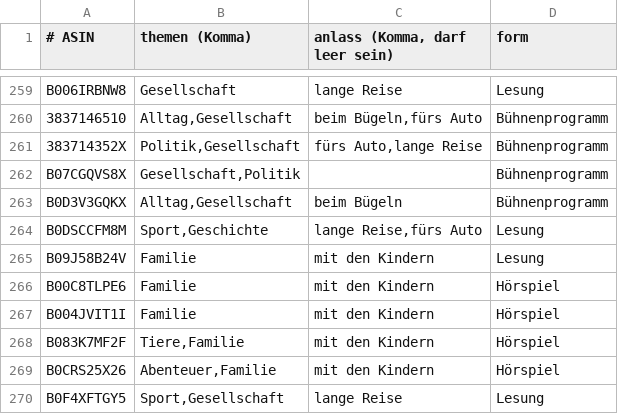
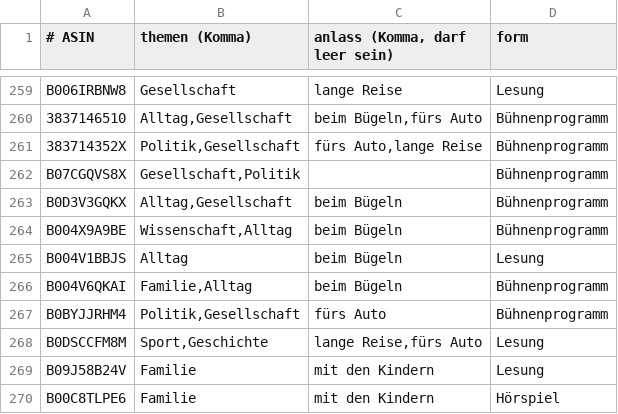
Before and after one commit to CrypBase09/audible-dashboard, a TSV file: data/schlagworte.tsv, drawn as a sheet; only a part is shown, gaps mark what is left out; the shorter side is filled out with more unchanged rows; the diff names each change by its address in the sheet, - before the commit and + after, or states it on an @@ line.

Commit message:
data: Auffrisch-Lauf 2026-10-23

```diff
--- a/data/schlagworte.tsv
+++ b/data/schlagworte.tsv
+row 264: B004X9A9BE | Wissenschaft,Alltag | beim Bügeln | Bühnenprogramm
+row 265: B004V1BBJS | Alltag | beim Bügeln | Lesung
+row 266: B004V6QKAI | Familie,Alltag | beim Bügeln | Bühnenprogramm
+row 267: B0BYJJRHM4 | Politik,Gesellschaft | fürs Auto | Bühnenprogramm
```
Also changed, not shown: 7 other files.
